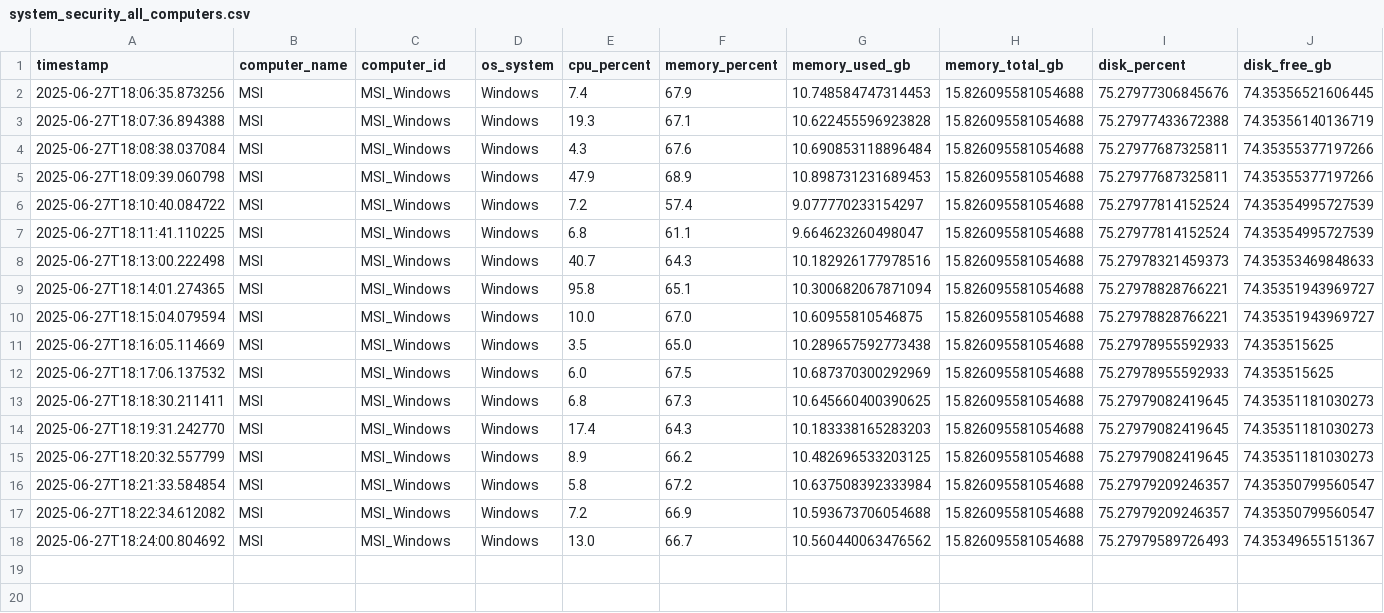
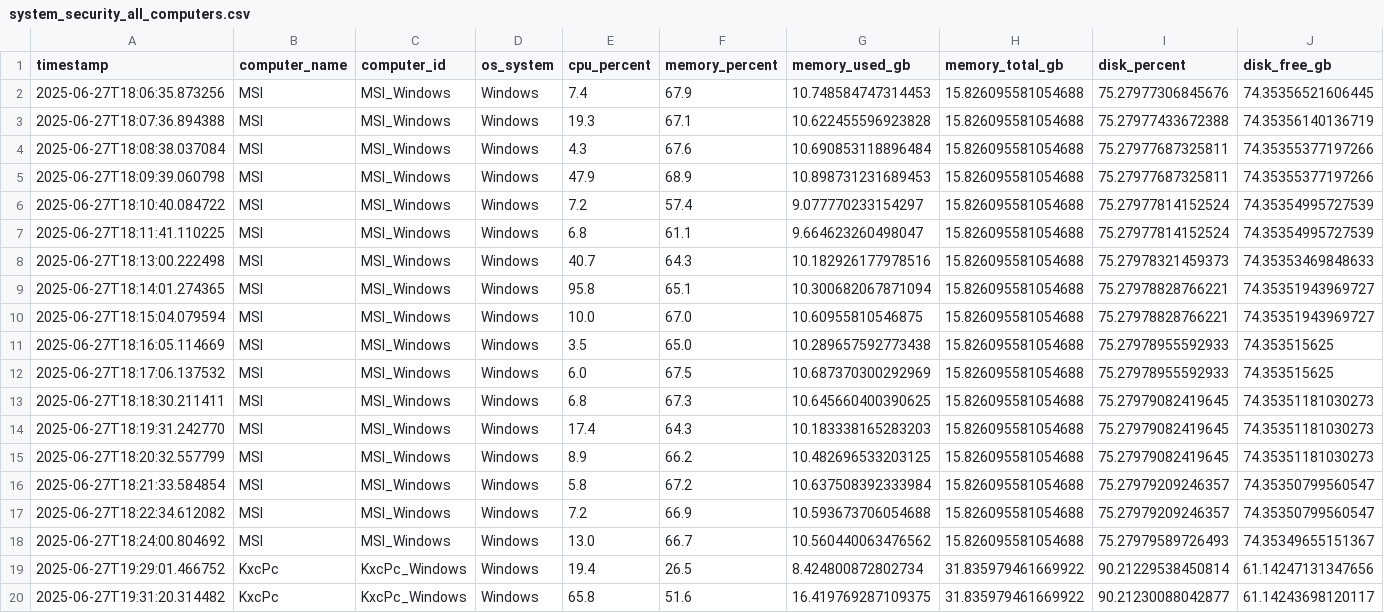
Before and after one commit to KhangTranManh/PC-Health-AI, a CSV file: data/system_security_all_computers.csv, drawn as a sheet; only a part is shown; rows hold the shown columns only; the diff names each change by its address in the sheet, - before the commit and + after, or states it on an @@ line.

Commit message:
upload chart for collect data

```diff
--- a/data/system_security_all_computers.csv
+++ b/data/system_security_all_computers.csv
+row 19: 2025-06-27T19:29:01.466752 | KxcPc | KxcPc_Windows | Windows | 19.4 | 26.5 | 8.424800872802734 | 31.835979461669922 | 90.21229538450814 | 61.14247131347656
+row 20: 2025-06-27T19:31:20.314482 | KxcPc | KxcPc_Windows | Windows | 65.8 | 51.6 | 16.419769287109375 | 31.835979461669922 | 90.21230088042877 | 61.14243698120117
```
Also changed, not shown: 3 other files.
